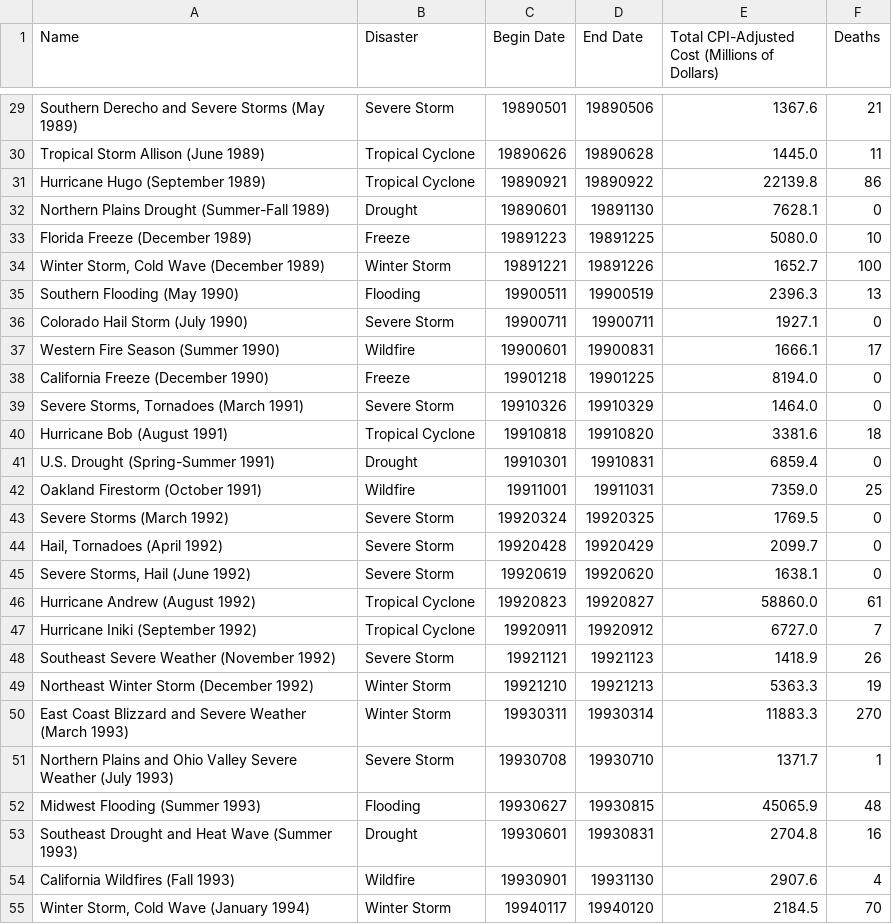
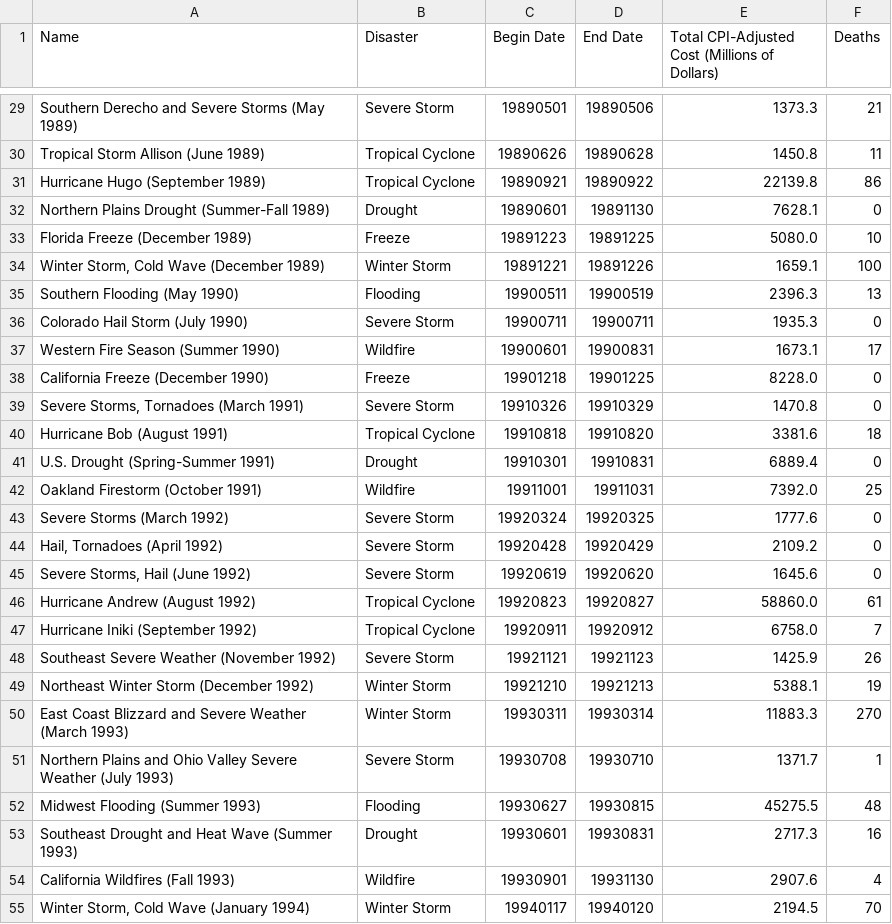
Before and after one commit to sandravizz/Natural-disasters, a CSV file: data/events-US-1980-2023.csv (was data/data.csv), drawn as a sheet; only a part is shown, gaps mark what is left out; the diff covers the shown part only.

```diff
--- a/data/data.csv
+++ b/data/events-US-1980-2023.csv
@@ -29,3 +29,3 @@
-"Southern Derecho and Severe Storms (May 1989)","Severe Storm",19890501,19890506,1367.6,21
-"Tropical Storm Allison (June 1989)","Tropical Cyclone",19890626,19890628,1445.0,11
+"Southern Derecho and Severe Storms (May 1989)","Severe Storm",19890501,19890506,1373.3,21
+"Tropical Storm Allison (June 1989)","Tropical Cyclone",19890626,19890628,1450.8,11
 "Hurricane Hugo (September 1989)","Tropical Cyclone",19890921,19890922,22139.8,86
@@ -33,23 +33,23 @@
 "Florida Freeze (December 1989)","Freeze",19891223,19891225,5080.0,10
-"Winter Storm, Cold Wave (December 1989)","Winter Storm",19891221,19891226,1652.7,100
+"Winter Storm, Cold Wave (December 1989)","Winter Storm",19891221,19891226,1659.1,100
 "Southern Flooding (May 1990)","Flooding",19900511,19900519,2396.3,13
-"Colorado Hail Storm (July 1990)","Severe Storm",19900711,19900711,1927.1,0
-"Western Fire Season (Summer 1990)","Wildfire",19900601,19900831,1666.1,17
-"California Freeze (December 1990)","Freeze",19901218,19901225,8194.0,0
-"Severe Storms, Tornadoes (March 1991)","Severe Storm",19910326,19910329,1464.0,0
+"Colorado Hail Storm (July 1990)","Severe Storm",19900711,19900711,1935.3,0
+"Western Fire Season (Summer 1990)","Wildfire",19900601,19900831,1673.1,17
+"California Freeze (December 1990)","Freeze",19901218,19901225,8228.0,0
+"Severe Storms, Tornadoes (March 1991)","Severe Storm",19910326,19910329,1470.8,0
 "Hurricane Bob (August 1991)","Tropical Cyclone",19910818,19910820,3381.6,18
-"U.S. Drought (Spring-Summer 1991)","Drought",19910301,19910831,6859.4,0
-"Oakland Firestorm (October 1991)","Wildfire",19911001,19911031,7359.0,25
-"Severe Storms (March 1992)","Severe Storm",19920324,19920325,1769.5,0
-"Hail, Tornadoes (April 1992)","Severe Storm",19920428,19920429,2099.7,0
-"Severe Storms, Hail (June 1992)","Severe Storm",19920619,19920620,1638.1,0
+"U.S. Drought (Spring-Summer 1991)","Drought",19910301,19910831,6889.4,0
+"Oakland Firestorm (October 1991)","Wildfire",19911001,19911031,7392.0,25
+"Severe Storms (March 1992)","Severe Storm",19920324,19920325,1777.6,0
+"Hail, Tornadoes (April 1992)","Severe Storm",19920428,19920429,2109.2,0
+"Severe Storms, Hail (June 1992)","Severe Storm",19920619,19920620,1645.6,0
 "Hurricane Andrew (August 1992)","Tropical Cyclone",19920823,19920827,58860.0,61
-"Hurricane Iniki (September 1992)","Tropical Cyclone",19920911,19920912,6727.0,7
-"Southeast Severe Weather (November 1992)","Severe Storm",19921121,19921123,1418.9,26
-"Northeast Winter Storm (December 1992)","Winter Storm",19921210,19921213,5363.3,19
+"Hurricane Iniki (September 1992)","Tropical Cyclone",19920911,19920912,6758.0,7
+"Southeast Severe Weather (November 1992)","Severe Storm",19921121,19921123,1425.9,26
+"Northeast Winter Storm (December 1992)","Winter Storm",19921210,19921213,5388.1,19
 "East Coast Blizzard and Severe Weather (March 1993)","Winter Storm",19930311,19930314,11883.3,270
 "Northern Plains and Ohio Valley Severe Weather (July 1993)","Severe Storm",19930708,19930710,1371.7,1
-"Midwest Flooding (Summer 1993)","Flooding",19930627,19930815,45065.9,48
-"Southeast Drought and Heat Wave (Summer 1993)","Drought",19930601,19930831,2704.8,16
+"Midwest Flooding (Summer 1993)","Flooding",19930627,19930815,45275.5,48
+"Southeast Drought and Heat Wave (Summer 1993)","Drought",19930601,19930831,2717.3,16
 "California Wildfires (Fall 1993)","Wildfire",19930901,19931130,2907.6,4
-"Winter Storm, Cold Wave (January 1994)","Winter Storm",19940117,19940120,2184.5,70
+"Winter Storm, Cold Wave (January 1994)","Winter Storm",19940117,19940120,2194.5,70
```
Also changed, not shown: 3 added rows, 1 removed row, 2 moved rows and 126 edited cells elsewhere in this file, 1 other file.
